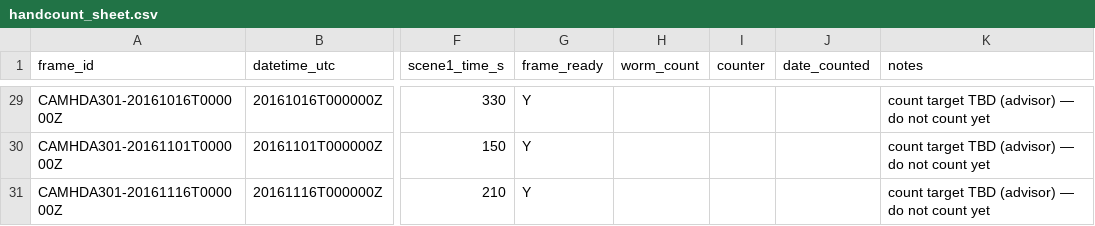
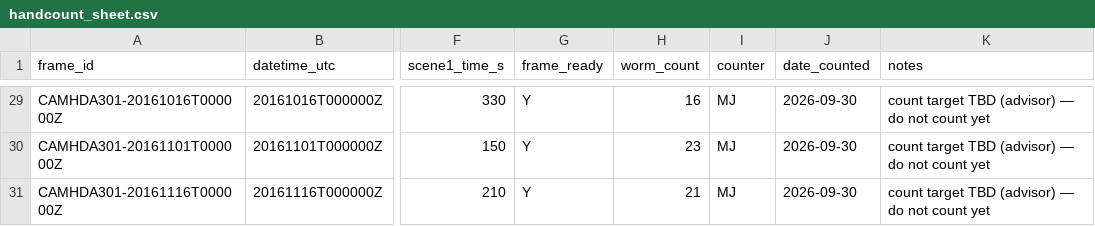
Before and after one commit to Makaylaj74/scaleworm_student_lab_versions, a CSV file: validation/early_recovery_handcount_2015_2016/handcount_sheet.csv, drawn as a sheet; only a part is shown, gaps mark what is left out; the diff covers the shown part only; the diff names each change by its address in the sheet, - before the commit and + after, or states it on an @@ line.

```diff
--- a/validation/early_recovery_handcount_2015_2016/handcount_sheet.csv
+++ b/validation/early_recovery_handcount_2015_2016/handcount_sheet.csv
-H29 (worm_count): (empty)
+H29 (worm_count): 16
-I29:I31 (counter): (empty)
+I29:I31 (counter): MJ
-J29:J31 (date_counted): (empty)
+J29:J31 (date_counted): 2026-09-30
-H30 (worm_count): (empty)
+H30 (worm_count): 23
-H31 (worm_count): (empty)
+H31 (worm_count): 21
```
Also changed, not shown: 81 edited cells elsewhere in this file, 27 other files.
